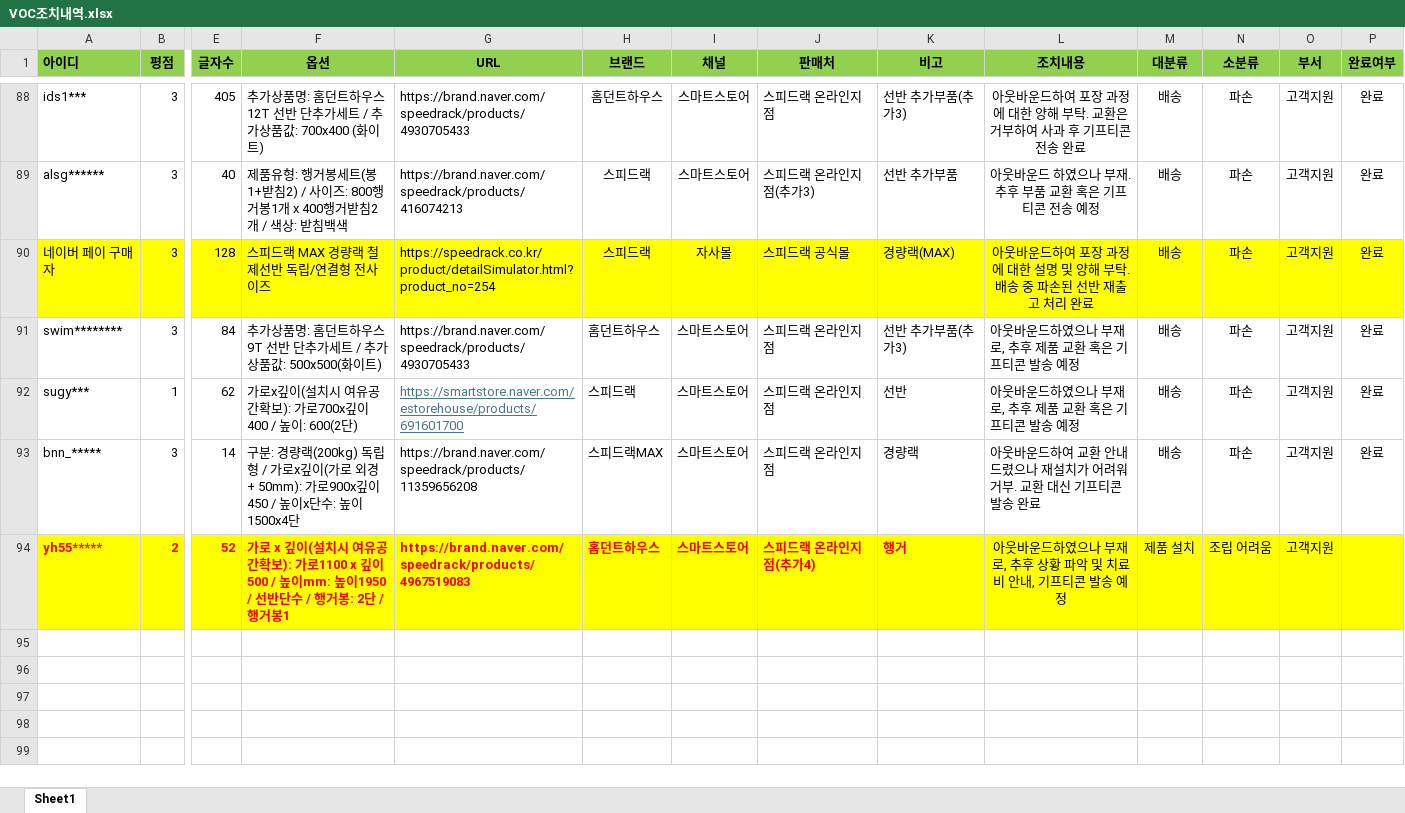
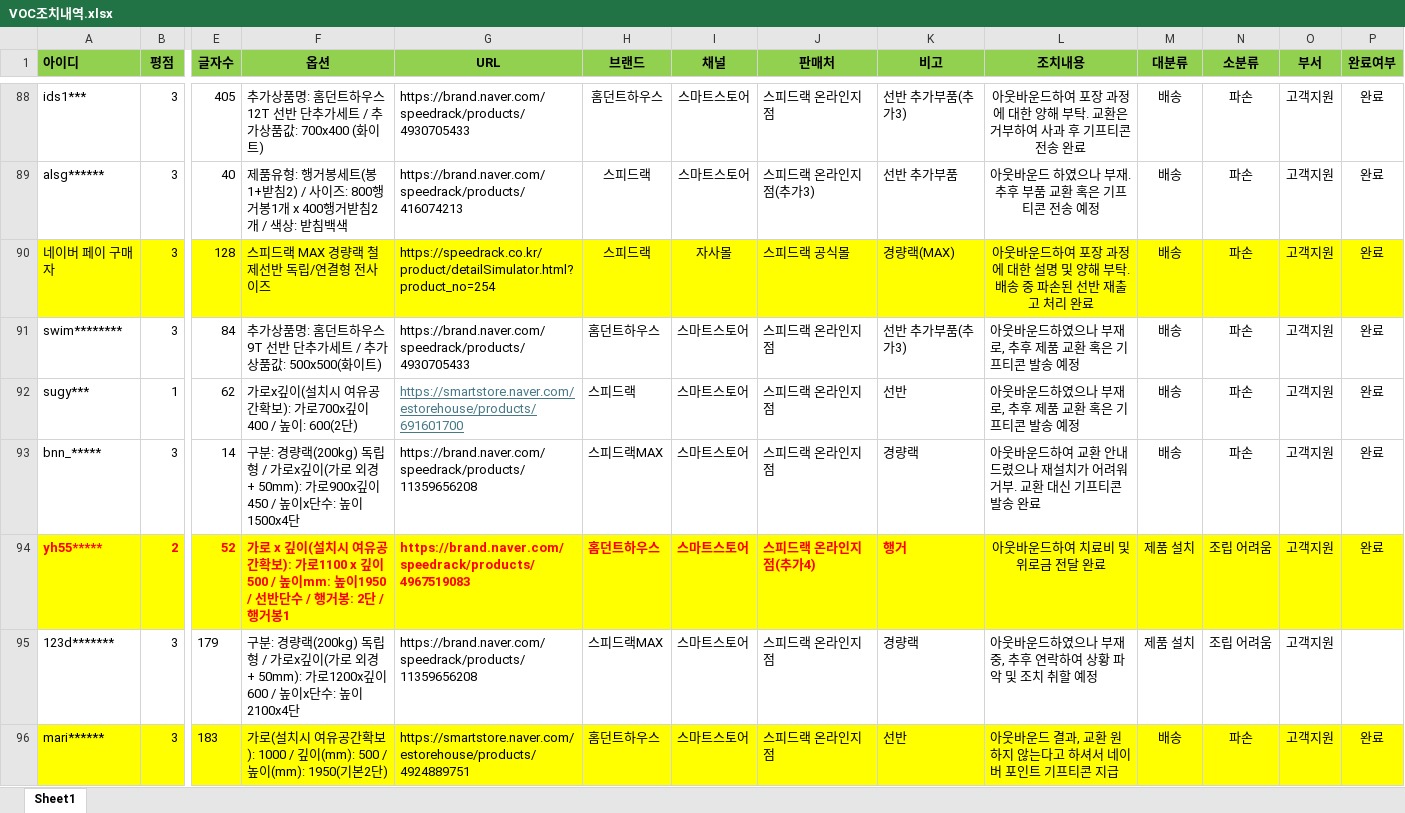
Before and after one commit to speedrack/VOC, an Excel workbook: VOC조치내역.xlsx, sheet Sheet1, drawn as a sheet; only a part is shown, gaps mark what is left out; values as stored, in another font and other column widths than the file's, no borders; rows hold the shown columns only; the diff names each change by its address in the sheet, - before the commit and + after, or states it on an @@ line.

```diff
--- a/VOC조치내역.xlsx (sheet Sheet1)
+++ b/VOC조치내역.xlsx (sheet Sheet1)
-L94 (조치내용): 아웃바운드하였으나 부재로, 추후 상황 파악 및 치료비 안내, 기프티콘 발송 예정
+L94 (조치내용): 아웃바운드하여 치료비 및 위로금 전달 완료
-P94 (완료여부): (empty)
+P94 (완료여부): 완료
+row 95: 123d******* | 3 | 179 | 구분: 경량랙(200kg) 독립형 / 가로x깊이(가로 외경 + 50mm): 가로1200x깊이600 / 높이x단수: 높이2100x4단 | https://brand.naver.com/speedrack/products/11359656208 | 스피드랙MAX | 스마트스토어 | 스피드랙 온라인지점 | 경량랙 | 아웃바운드하였으나 부재중, 추후 연락하여 상황 파악 및 조치 취할 예정 | 제품 설치 | 조립 어려움 | 고객지원
+row 96: mari****** | 3 | 183 | 가로(설치시 여유공간확보): 1000 / 깊이(mm): 500 / 높이(mm): 1950(기본2단) | https://smartstore.naver.com/estorehouse/products/4924889751 | 홈던트하우스 | 스마트스토어 | 스피드랙 온라인지점 | 선반 | 아웃바운드 결과, 교환 원하지 않는다고 하셔서 네이버 포인트 기프티콘 지급 | 배송 | 파손 | 고객지원 | 완료
```
Also changed, not shown: 2 other files.
